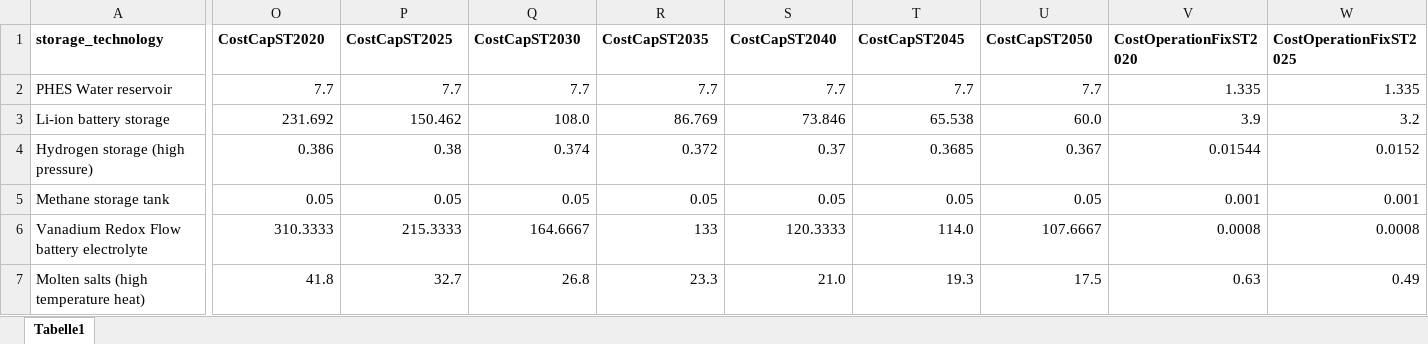
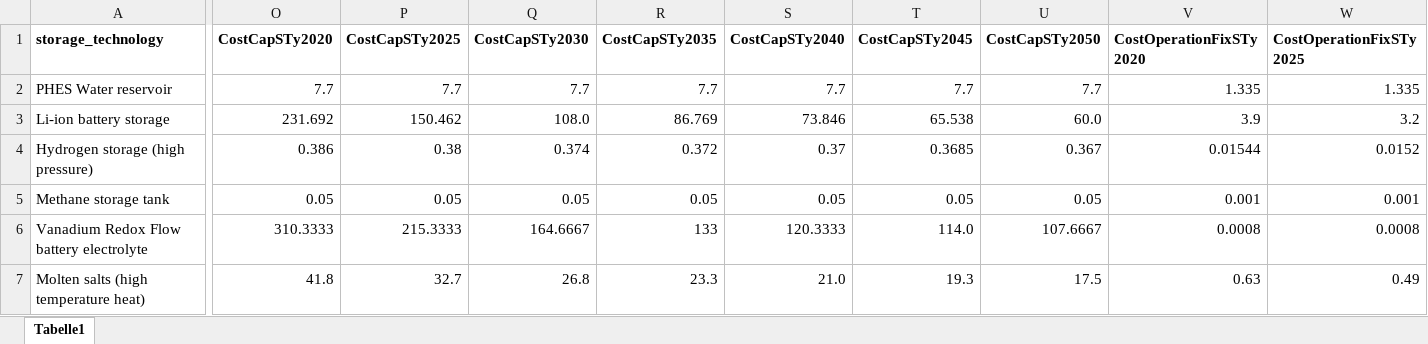
Before and after one commit to simjunky/Leelo, an Excel workbook: data/TestLocation/input_data/storage_technologies.xlsx, sheet Tabelle1, drawn as a sheet; only a part is shown, gaps mark what is left out; values as stored, in another font and other column widths than the file's, no borders; the diff covers the shown part only; the diff names each change by its address in the sheet, - before the commit and + after, or states it on an @@ line.

```diff
--- a/data/TestLocation/input_data/storage_technologies.xlsx (sheet Tabelle1)
+++ b/data/TestLocation/input_data/storage_technologies.xlsx (sheet Tabelle1)
-O1: CostCapST2020
+O1: CostCapSTy2020
-P1: CostCapST2025
+P1: CostCapSTy2025
-Q1: CostCapST2030
+Q1: CostCapSTy2030
-R1: CostCapST2035
+R1: CostCapSTy2035
-S1: CostCapST2040
+S1: CostCapSTy2040
-T1: CostCapST2045
+T1: CostCapSTy2045
-U1: CostCapST2050
+U1: CostCapSTy2050
-V1: CostOperationFixST2020
+V1: CostOperationFixSTy2020
-W1: CostOperationFixST2025
+W1: CostOperationFixSTy2025
```
Also changed, not shown: 19 edited cells elsewhere in this sheet, data/TestLocation/input_data/conventional_generators.xlsx, data/TestLocation/input_data/renewable_generators.xlsx.
